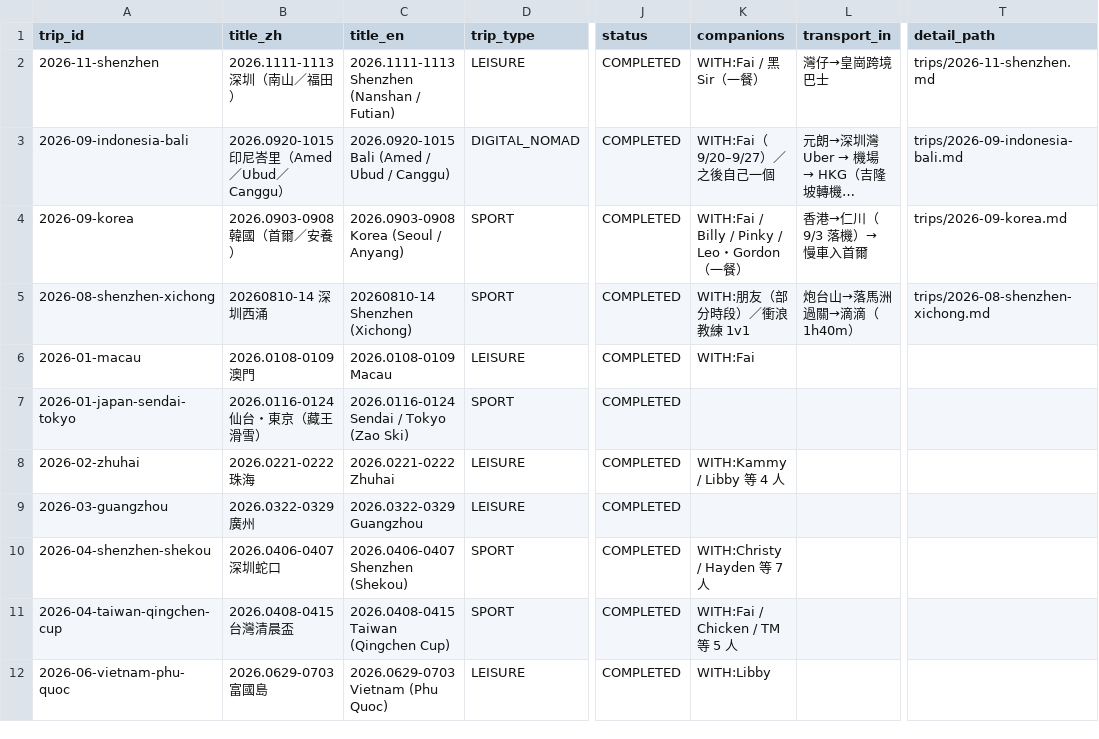
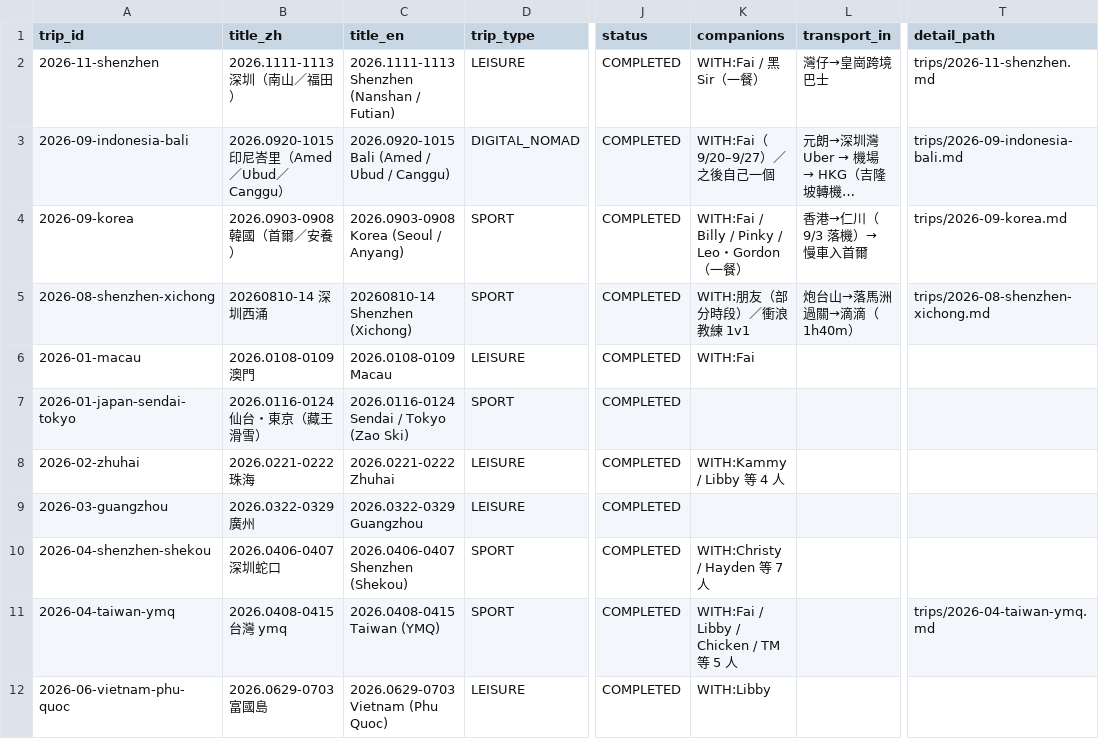
Before and after one commit to Karinatkl/travel-log, a CSV file: _data/trips.csv, drawn as a sheet; only a part is shown, gaps mark what is left out; long unchanged cells end in …; the diff names each change by its address in the sheet, - before the commit and + after, or states it on an @@ line.

Commit message:
feat(trip): 新增 2026.0408-0415 台灣 ymq 詳情頁（8 節、零金額）

```diff
--- a/_data/trips.csv
+++ b/_data/trips.csv
-A11 (trip_id): 2026-04-taiwan-qingchen-cup
+A11 (trip_id): 2026-04-taiwan-ymq
-B11 (title_zh): 2026.0408-0415 台灣清晨盃
+B11 (title_zh): 2026.0408-0415 台灣 ymq
-C11 (title_en): 2026.0408-0415 Taiwan (Qingchen Cup)
+C11 (title_en): 2026.0408-0415 Taiwan (YMQ)
-K11 (companions): WITH:Fai / Chicken / TM 等 5 人
+K11 (companions): WITH:Fai / Libby / Chicken / TM 等 5 人
-T11 (detail_path): (empty)
+T11 (detail_path): trips/2026-04-taiwan-ymq.md
```
Also changed, not shown: 3 other files.
